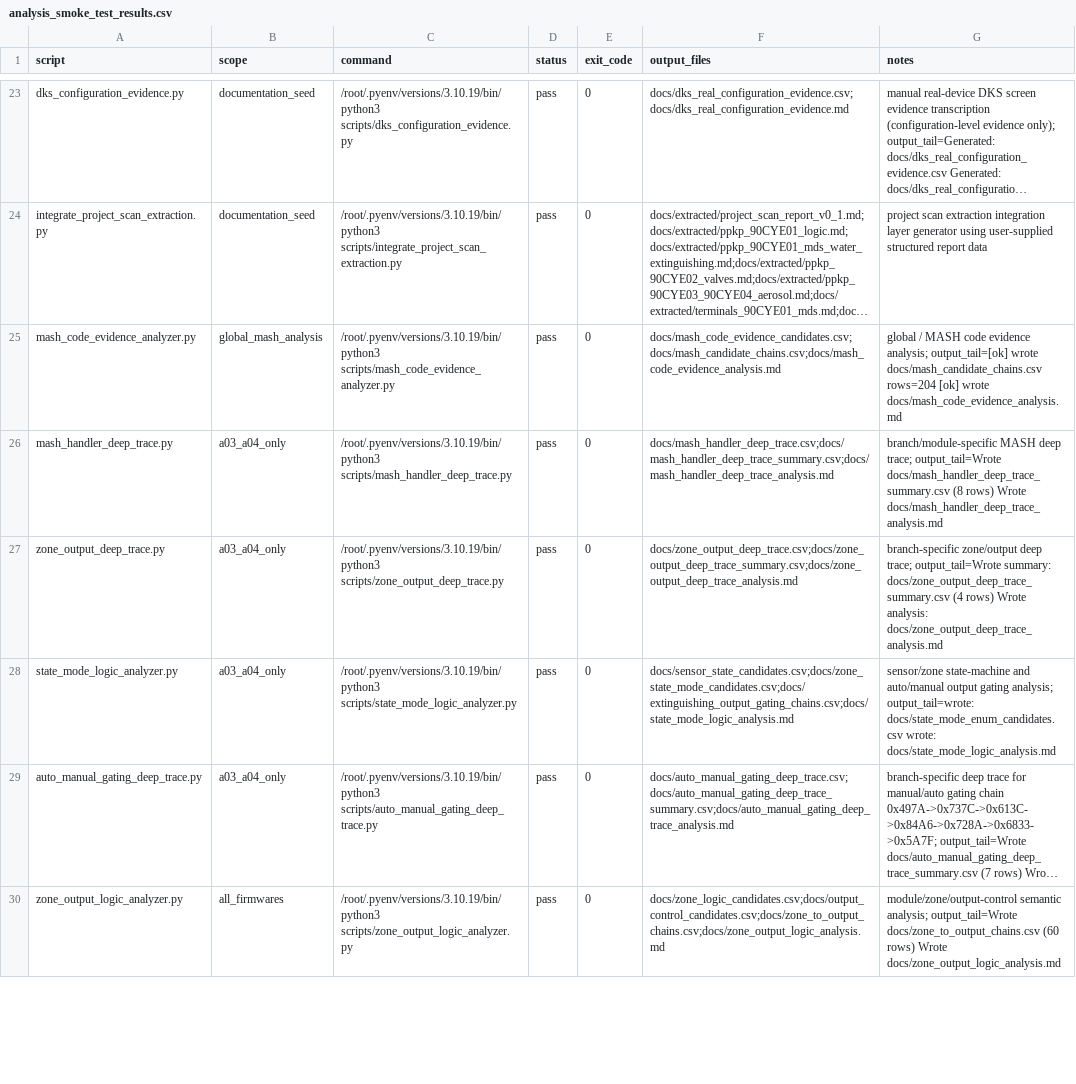
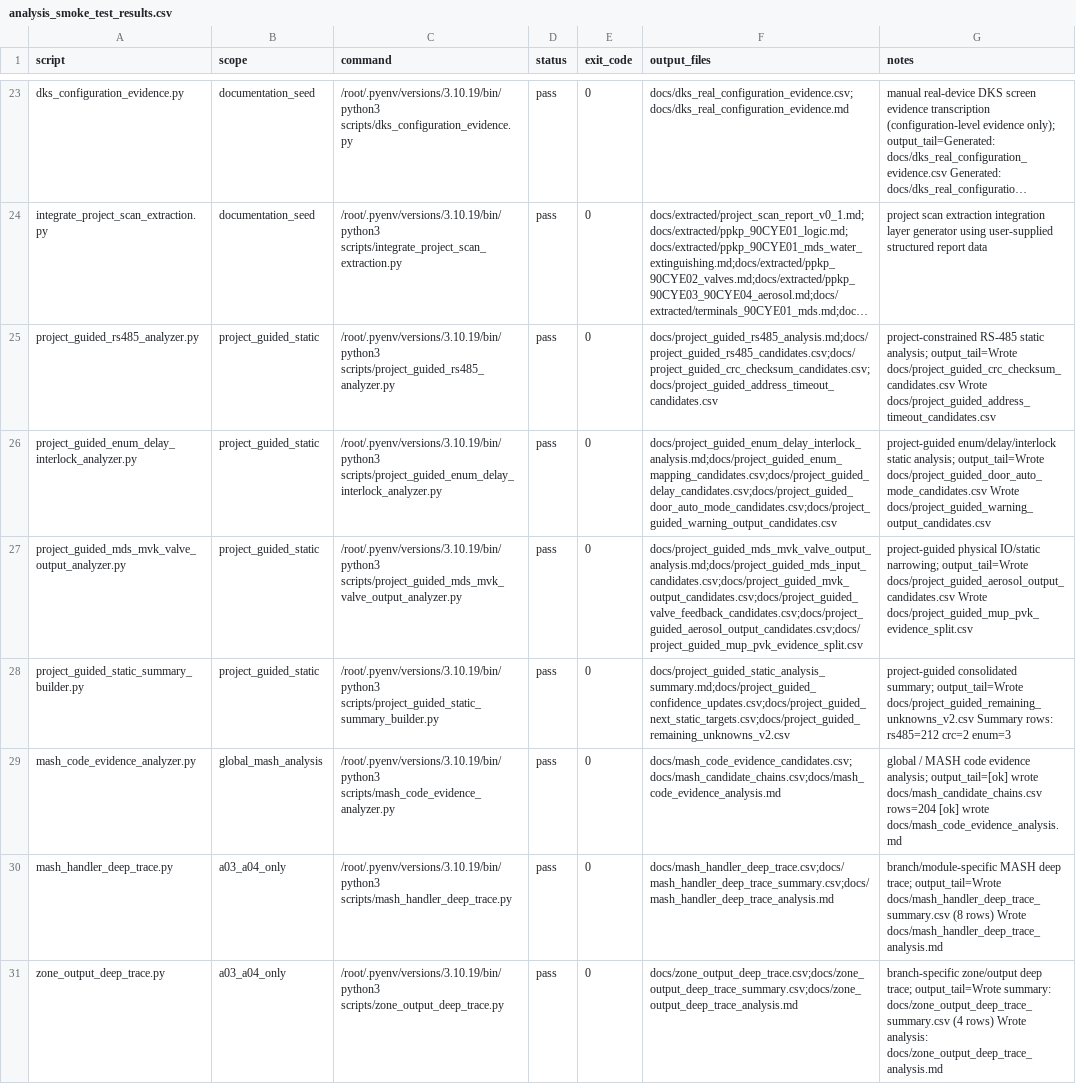
Before and after one commit to lixoisnip/Ppkp, a CSV file: docs/analysis_smoke_test_results.csv, drawn as a sheet; only a part is shown, gaps mark what is left out; the shorter side is filled out with more unchanged rows; long unchanged cells end in …; the diff names each change by its address in the sheet, - before the commit and + after, or states it on an @@ line.

Commit message:
Add project-guided static analyzers and summary artifacts

```diff
--- a/docs/analysis_smoke_test_results.csv
+++ b/docs/analysis_smoke_test_results.csv
+row 25: project_guided_rs485_analyzer.py | project_guided_static | /root/.pyenv/versions/3.10.19/bin/python3 scripts/project_guided_rs485_analyzer.py | pass | 0 | docs/project_guided_rs485_analysis.md;docs/project_guided_rs485_candidates.csv;docs/project_guided_crc_checksum_candidates.csv;docs/project_guided_address_timeout_candidates.csv | project-constrained RS-485 static analysis; output_tail=Wrote docs/project_guided_crc_checksum_candidates.csv Wrote docs/project_guided_address_timeout_candidates.csv
+row 26: project_guided_enum_delay_interlock_analyzer.py | project_guided_static | /root/.pyenv/versions/3.10.19/bin/python3 scripts/project_guided_enum_delay_interlock_analyzer.py | pass | 0 | docs/project_guided_enum_delay_interlock_analysis.md;docs/project_guided_enum_mapping_candidates.csv;docs/project_guided_delay_candidates.csv;docs/project_guided_door_auto_mode_candidates.csv;docs/project_guided_warning_output_candidates.csv | project-guided enum/delay/interlock static analysis; output_tail=Wrote docs/project_guided_door_auto_mode_candidates.csv Wrote docs/project_guided_warning_output_candidates.csv
+row 27: project_guided_mds_mvk_valve_output_analyzer.py | project_guided_static | /root/.pyenv/versions/3.10.19/bin/python3 scripts/project_guided_mds_mvk_valve_output_analyzer.py | pass | 0 | docs/project_guided_mds_mvk_valve_output_analysis.md;docs/project_guided_mds_input_candidates.csv;docs/project_guided_mvk_output_candidates.csv;docs/project_guided_valve_feedback_candidates.csv;docs/project_guided_aerosol_output_candidates.csv;docs/project_guided_mup_pvk_evidence_split.csv | project-guided physical IO/static narrowing; output_tail=Wrote docs/project_guided_aerosol_output_candidates.csv Wrote docs/project_guided_mup_pvk_evidence_split.csv
+row 28: project_guided_static_summary_builder.py | project_guided_static | /root/.pyenv/versions/3.10.19/bin/python3 scripts/project_guided_static_summary_builder.py | pass | 0 | docs/project_guided_static_analysis_summary.md;docs/project_guided_confidence_updates.csv;docs/project_guided_next_static_targets.csv;docs/project_guided_remaining_unknowns_v2.csv | project-guided consolidated summary; output_tail=Wrote docs/project_guided_remaining_unknowns_v2.csv Summary rows: rs485=212 crc=2 enum=3
```
Also changed, not shown: docs/extracted/project_unknowns.csv, docs/script_scope_matrix.csv, 30 other files.
